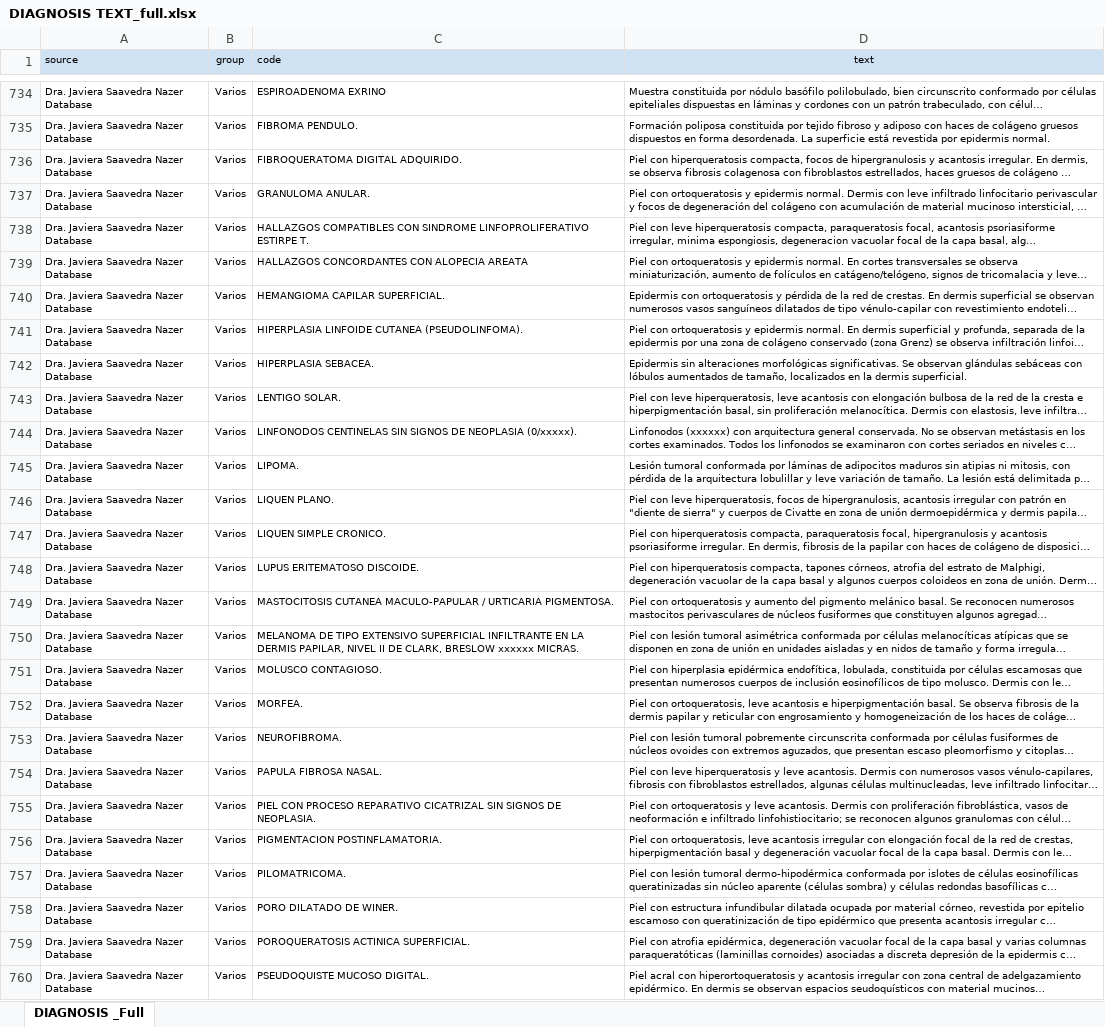
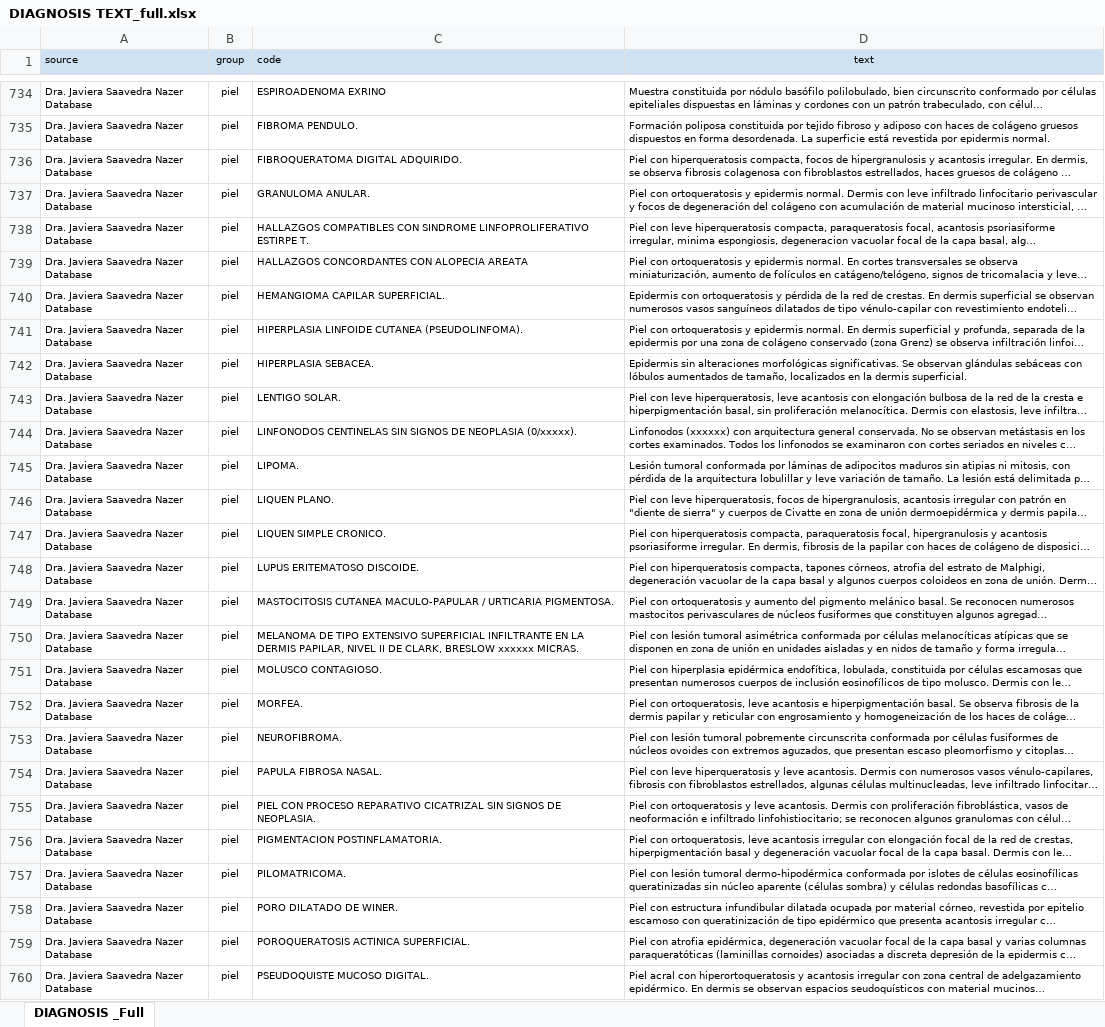
Before and after one commit to LinFrancis/codificador, an Excel workbook: DIAGNOSIS TEXT_full.xlsx, sheet DIAGNOSIS _Full, drawn as a sheet; only a part is shown, gaps mark what is left out; long unchanged cells end in …; values as stored, in another font and other column widths than the file's, no borders; charts and pictures and conditional formats not drawn; the diff covers the shown part only; the diff names each change by its address in the sheet, - before the commit and + after, or states it on an @@ line.

```diff
--- a/DIAGNOSIS TEXT_full.xlsx (sheet DIAGNOSIS _Full)
+++ b/DIAGNOSIS TEXT_full.xlsx (sheet DIAGNOSIS _Full)
-B734:B760 (group): Varios
+B734:B760 (group): piel
```
Also changed, not shown: 11 added rows, 121 edited cells and cell formats elsewhere in this sheet.
